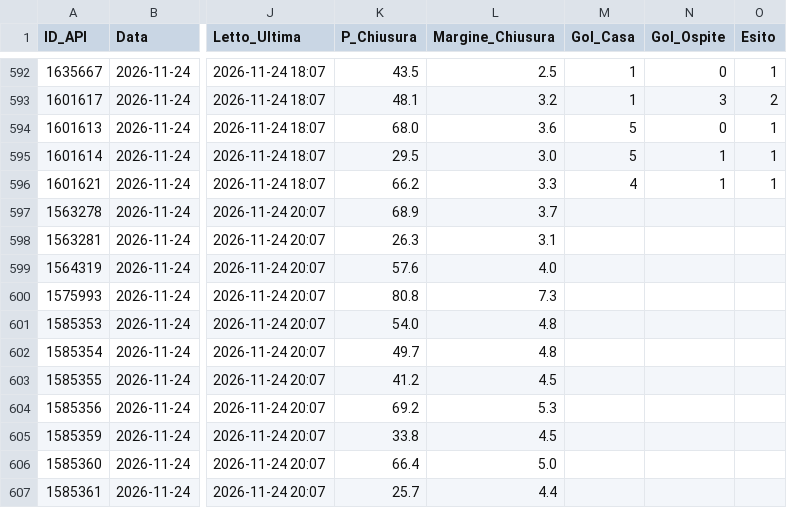
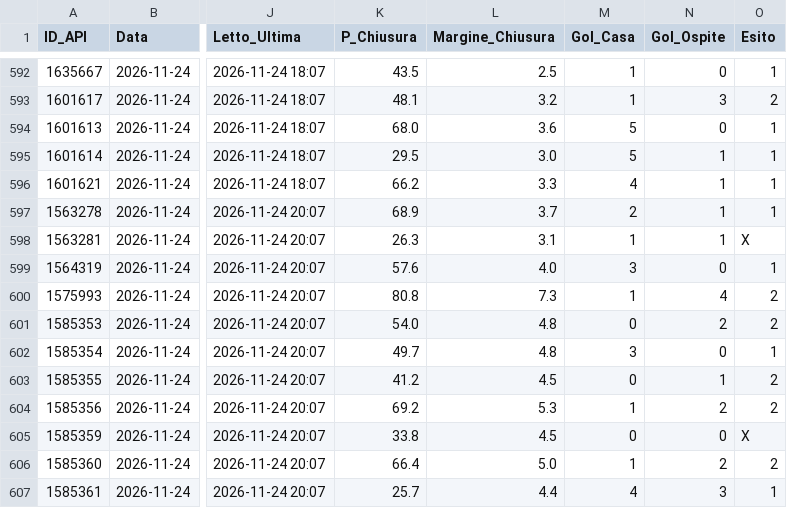
Before and after one commit to Caltiki/pronostici-repo, a CSV file: best_archivio.csv, drawn as a sheet; only a part is shown, gaps mark what is left out; the diff covers the shown part only; the diff names each change by its address in the sheet, - before the commit and + after, or states it on an @@ line.

```diff
--- a/best_archivio.csv
+++ b/best_archivio.csv
-M597 (Gol_Casa): (empty)
+M597 (Gol_Casa): 2
-N597:N598 (Gol_Ospite): (empty)
+N597:N598 (Gol_Ospite): 1
-O597 (Esito): (empty)
+O597 (Esito): 1
-M598 (Gol_Casa): (empty)
+M598 (Gol_Casa): 1
-O598 (Esito): (empty)
+O598 (Esito): X
-M599 (Gol_Casa): (empty)
+M599 (Gol_Casa): 3
-N599 (Gol_Ospite): (empty)
+N599 (Gol_Ospite): 0
-O599 (Esito): (empty)
+O599 (Esito): 1
-M600 (Gol_Casa): (empty)
+M600 (Gol_Casa): 1
-N600 (Gol_Ospite): (empty)
+N600 (Gol_Ospite): 4
-O600:O601 (Esito): (empty)
+O600:O601 (Esito): 2
-M601 (Gol_Casa): (empty)
+M601 (Gol_Casa): 0
-N601 (Gol_Ospite): (empty)
+N601 (Gol_Ospite): 2
-M602 (Gol_Casa): (empty)
+M602 (Gol_Casa): 3
-N602 (Gol_Ospite): (empty)
+N602 (Gol_Ospite): 0
-O602 (Esito): (empty)
+O602 (Esito): 1
-M603 (Gol_Casa): (empty)
+M603 (Gol_Casa): 0
-N603 (Gol_Ospite): (empty)
+N603 (Gol_Ospite): 1
-O603:O604 (Esito): (empty)
+O603:O604 (Esito): 2
-M604 (Gol_Casa): (empty)
+M604 (Gol_Casa): 1
-N604 (Gol_Ospite): (empty)
+N604 (Gol_Ospite): 2
-M605 (Gol_Casa): (empty)
+M605 (Gol_Casa): 0
-N605 (Gol_Ospite): (empty)
+N605 (Gol_Ospite): 0
-O605 (Esito): (empty)
+O605 (Esito): X
-M606 (Gol_Casa): (empty)
+M606 (Gol_Casa): 1
-N606 (Gol_Ospite): (empty)
+N606 (Gol_Ospite): 2
-O606 (Esito): (empty)
+O606 (Esito): 2
-M607 (Gol_Casa): (empty)
+M607 (Gol_Casa): 4
-N607 (Gol_Ospite): (empty)
+N607 (Gol_Ospite): 3
-O607 (Esito): (empty)
+O607 (Esito): 1
```
Also changed, not shown: 63 edited cells elsewhere in this file, altribook_archivio.csv, pinnacle_archivio.csv, 14 other files.
